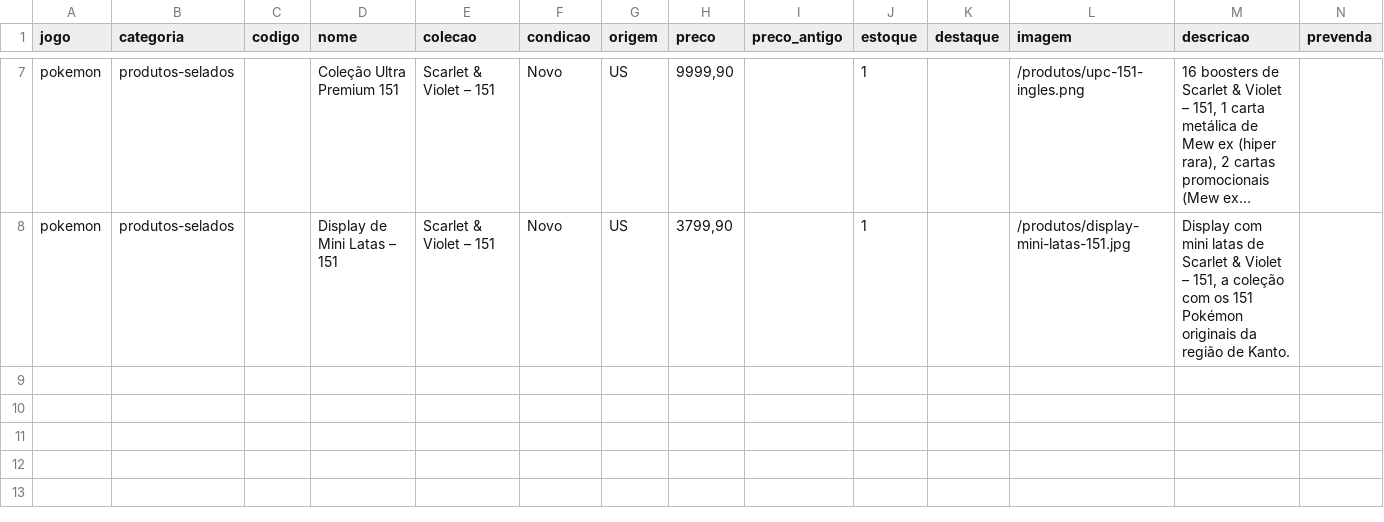
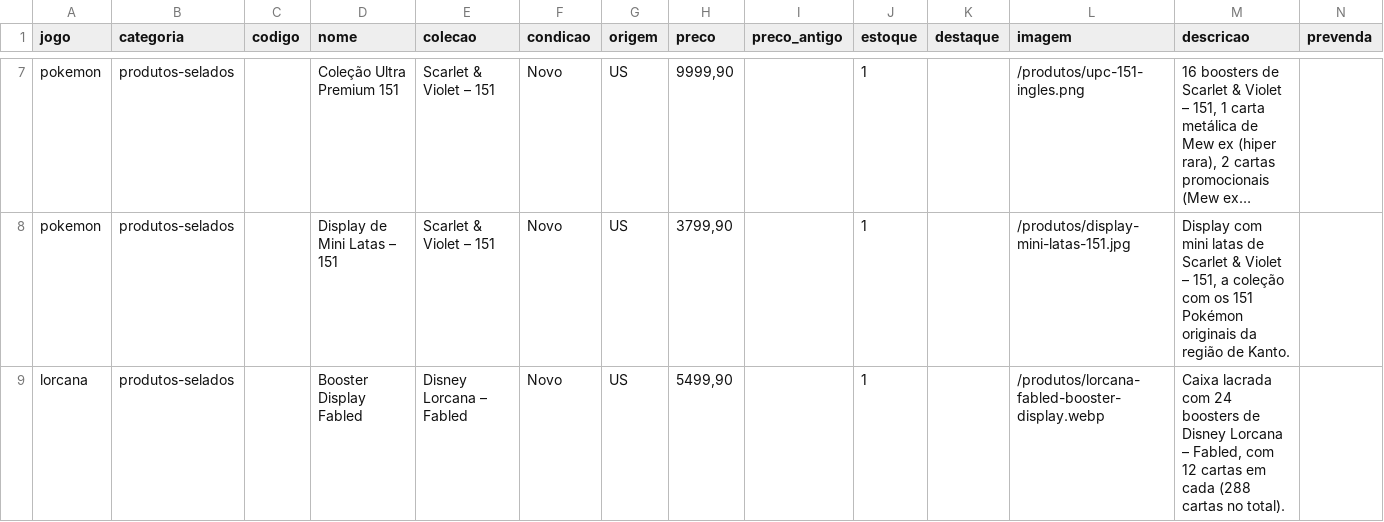
Before and after one commit to israbrito0/village-vault-tcg, a CSV file: data/estoque.csv, drawn as a sheet; only a part is shown, gaps mark what is left out; long unchanged cells end in …; rows hold the shown columns only; the diff names each change by its address in the sheet, - before the commit and + after, or states it on an @@ line.

```diff
--- a/data/estoque.csv
+++ b/data/estoque.csv
+row 9: lorcana | produtos-selados |  | Booster Display Fabled | Disney Lorcana – Fabled | Novo | US | 5499,90 |  | 1 |  | /produtos/lorcana-fabled-booster-display.webp | Caixa lacrada com 24 boosters de Disney Lorcana – Fabled, com 12 cartas em cada (288 cartas no total).
```
Also changed, not shown: 1 other file.
